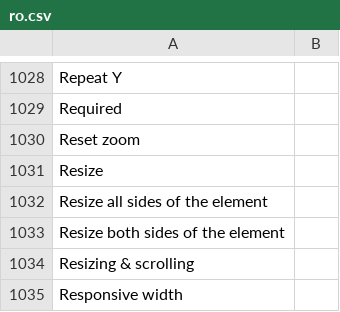
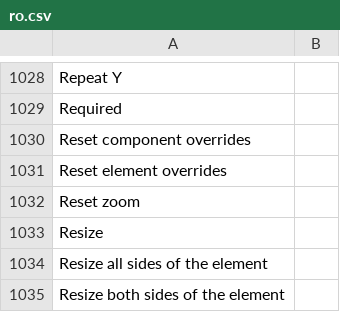
Before and after one commit to desech/desech-studio, a CSV file: build/i18n/ro.csv, drawn as a sheet; only a part is shown, gaps mark what is left out; the shorter side is filled out with more unchanged rows; the diff names each change by its address in the sheet, - before the commit and + after, or states it on an @@ line.

Commit message:
reset overrides

```diff
--- a/build/i18n/ro.csv
+++ b/build/i18n/ro.csv
+row 1030: Reset component overrides
+row 1031: Reset element overrides
```
Also changed, not shown: build/i18n/template.csv, 23 other files.
